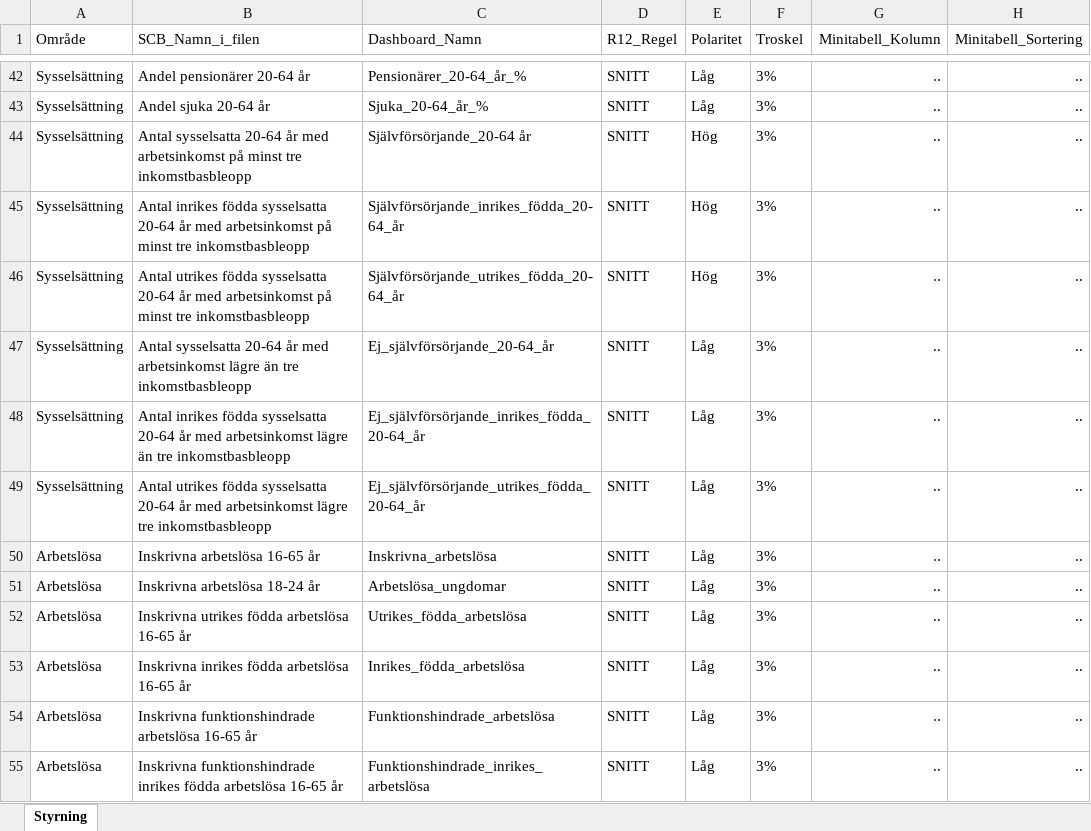
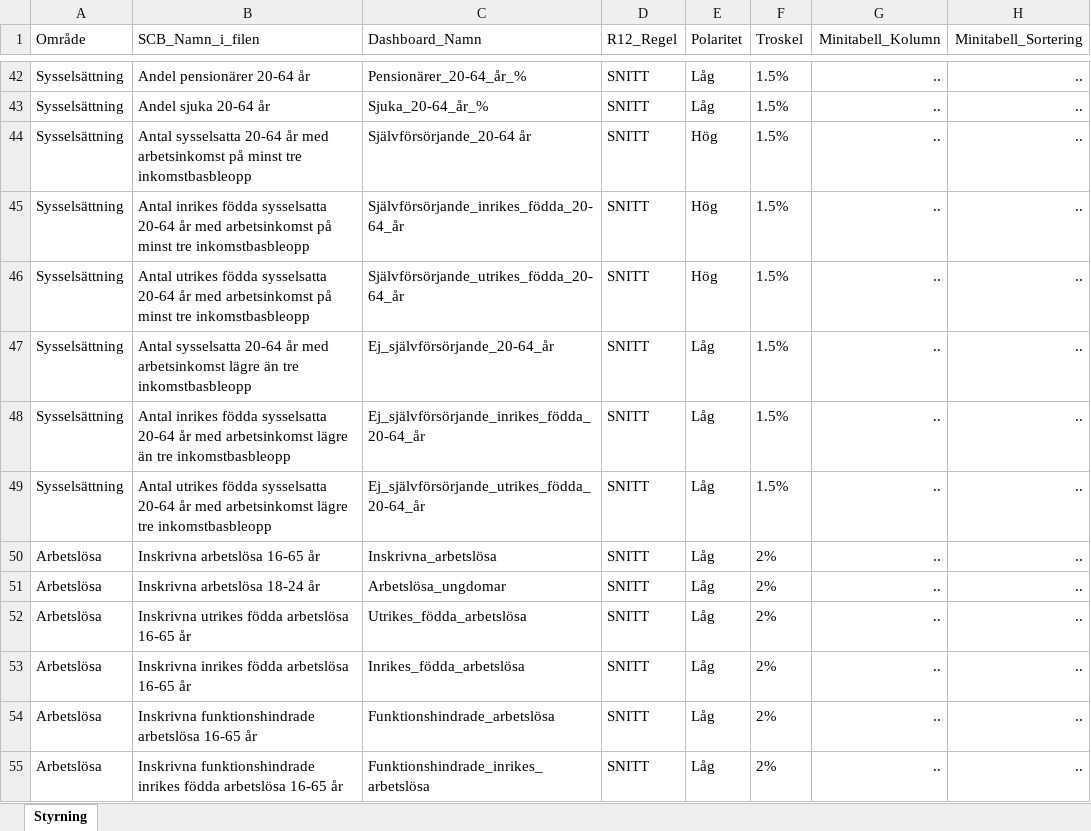
Before and after one commit to lindahlen/Mina_Befolknings_Dashboards, an Excel workbook: Min_Diagramportal/data_pipeline/Styrfil_Manad.xlsx, sheet Styrning, drawn as a sheet; only a part is shown, gaps mark what is left out; values as stored, in another font and other column widths than the file's, no borders; the diff covers the shown part only; the diff names each change by its address in the sheet, - before the commit and + after, or states it on an @@ line.

```diff
--- a/Min_Diagramportal/data_pipeline/Styrfil_Manad.xlsx (sheet Styrning)
+++ b/Min_Diagramportal/data_pipeline/Styrfil_Manad.xlsx (sheet Styrning)
-F42:F49 (Troskel): 3%
+F42:F49 (Troskel): 1.5%
-F50:F55 (Troskel): 3%
+F50:F55 (Troskel): 2%
```
Also changed, not shown: 11 added rows and 90 edited cells elsewhere in this sheet, Min_Diagramportal/data_pipeline/Inmatning_Manad.xlsx, Min_Diagramportal/data_pipeline/Prognoser_Manad.xlsx, 11 other files.
